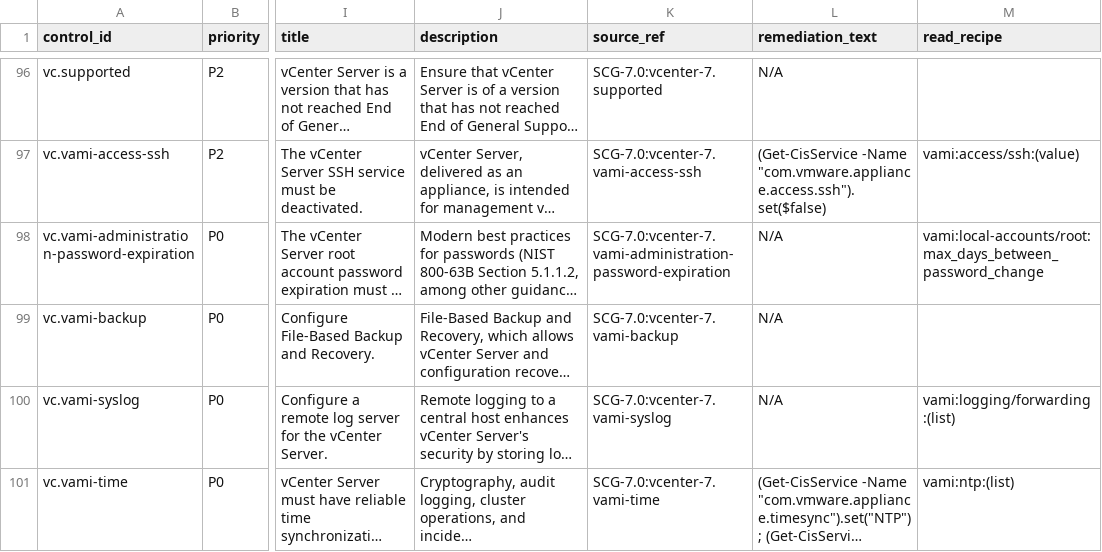
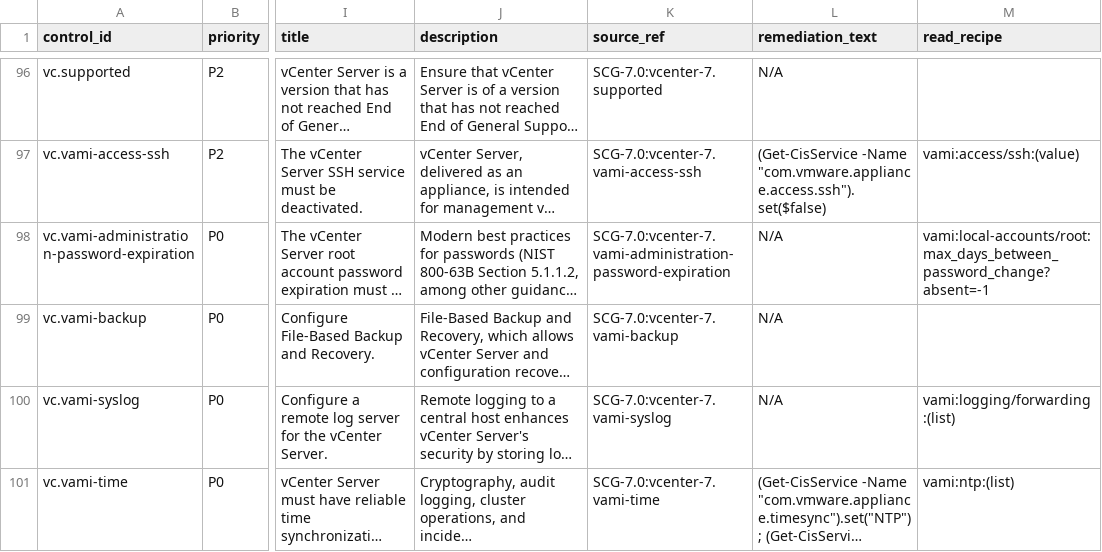
Before and after one commit to sentania-labs/vcf-content-factory-sdk-compliance, a CSV file: profiles/canonical/scg_7.0.csv, drawn as a sheet; only a part is shown, gaps mark what is left out; long unchanged cells end in …; the diff names each change by its address in the sheet, - before the commit and + after, or states it on an @@ line.

Commit message:
fix(adapter): build 76, close the builds 74-75 review (1 WARNING, 1 NIT)
- WARNING: stale-control cleanup plans per object from what was pushed
  this cycle. Controls in the benchmark but not applicable (vSAN gate,
  absent settings) retire a lingering 0 or 1 to -1; controls outside
  the benchmark keep the 0-only rule. Read back first, never create
  keys; failed read-back changes nothing.
- NIT: vami '<field>?absent=<value>' option; root password rows read
  an absent max_days_between_password_change as -1 (vendor spec:
  unset means never expires). HTTP failures stay unreadable.
- Tests, docs, CHANGELOG. No alert changes.

```diff
--- a/profiles/canonical/scg_7.0.csv
+++ b/profiles/canonical/scg_7.0.csv
-M98 (read_recipe): vami:local-accounts/root:max_days_between_password_change
+M98 (read_recipe): vami:local-accounts/root:max_days_between_password_change?absent=-1
```
Also changed, not shown: profiles/canonical/scg_8.0.csv, profiles/canonical/scg_9.0.csv, 17 other files.
